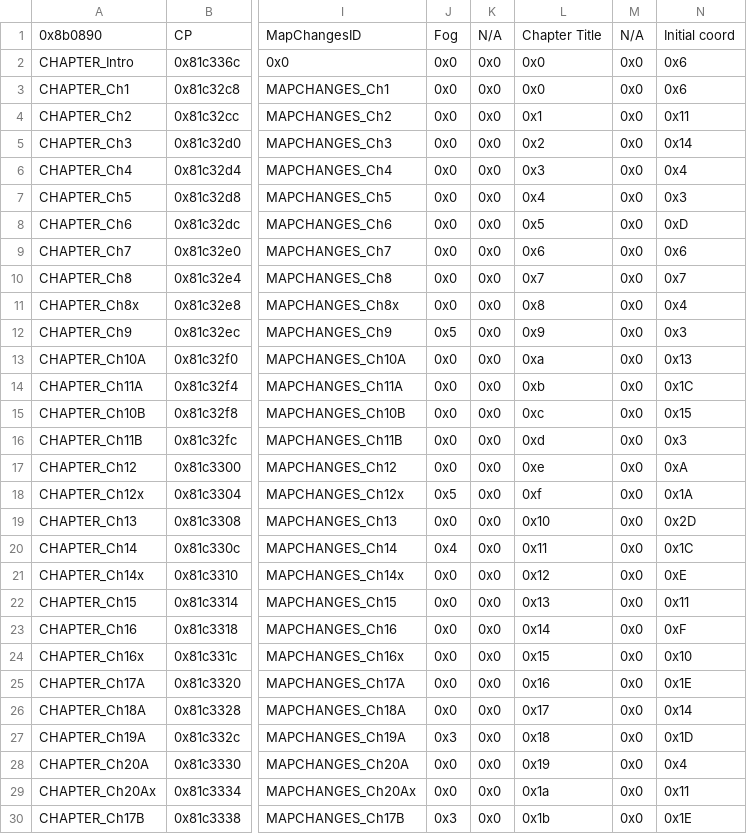
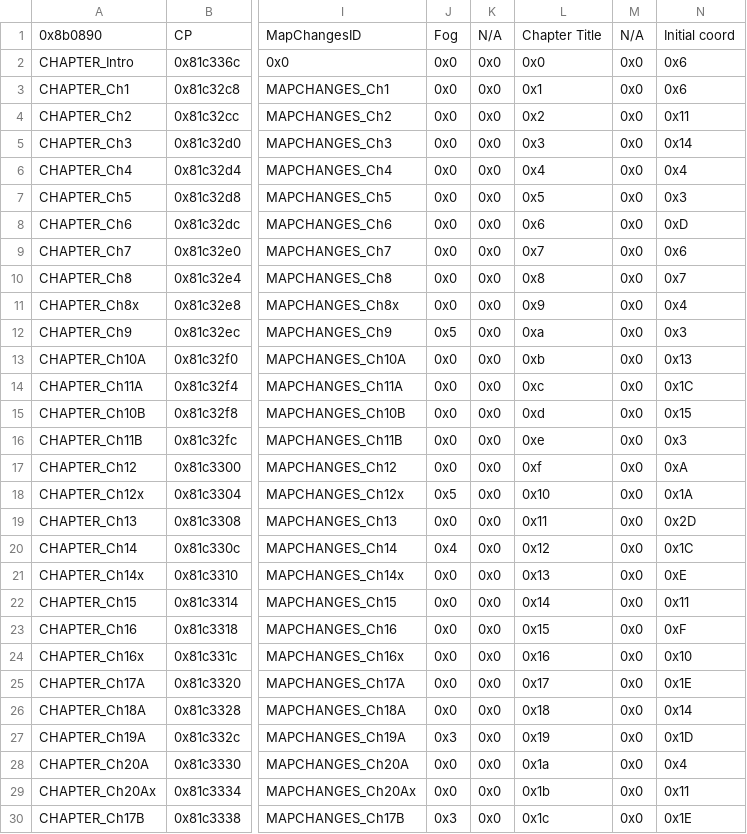
Before and after one commit to Gofer2x/FE6-In-FE8-Buildfile, a CSV file: Tables/NightmareModules/ChapterData/ChapterData.csv, drawn as a sheet; only a part is shown, gaps mark what is left out; the diff covers the shown part only; the diff names each change by its address in the sheet, - before the commit and + after, or states it on an @@ line.

```diff
--- a/Tables/NightmareModules/ChapterData/ChapterData.csv
+++ b/Tables/NightmareModules/ChapterData/ChapterData.csv
-L3: 0x0
+L3: 0x1
-L4: 0x1
+L4: 0x2
-L5: 0x2
+L5: 0x3
-L6: 0x3
+L6: 0x4
-L7: 0x4
+L7: 0x5
-L8: 0x5
+L8: 0x6
-L9: 0x6
+L9: 0x7
-L10: 0x7
+L10: 0x8
-L11: 0x8
+L11: 0x9
-L12: 0x9
+L12: 0xa
-L13: 0xa
+L13: 0xb
-L14: 0xb
+L14: 0xc
-L15: 0xc
+L15: 0xd
-L16: 0xd
+L16: 0xe
-L17: 0xe
+L17: 0xf
-L18: 0xf
+L18: 0x10
-L19: 0x10
+L19: 0x11
-L20: 0x11
+L20: 0x12
-L21: 0x12
+L21: 0x13
-L22: 0x13
+L22: 0x14
-L23: 0x14
+L23: 0x15
-L24: 0x15
+L24: 0x16
-L25: 0x16
+L25: 0x17
-L26: 0x17
+L26: 0x18
-L27: 0x18
+L27: 0x19
-L28: 0x19
+L28: 0x1a
-L29: 0x1a
+L29: 0x1b
-L30: 0x1b
+L30: 0x1c
```
Also changed, not shown: 31 edited cells elsewhere in this file, Tables/NightmareModules/WorldMap/Nodes.csv, 13 other files.
